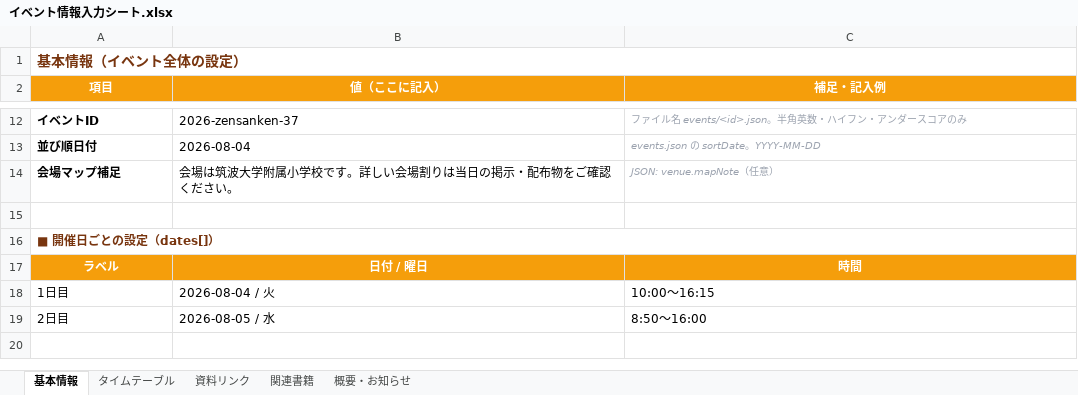
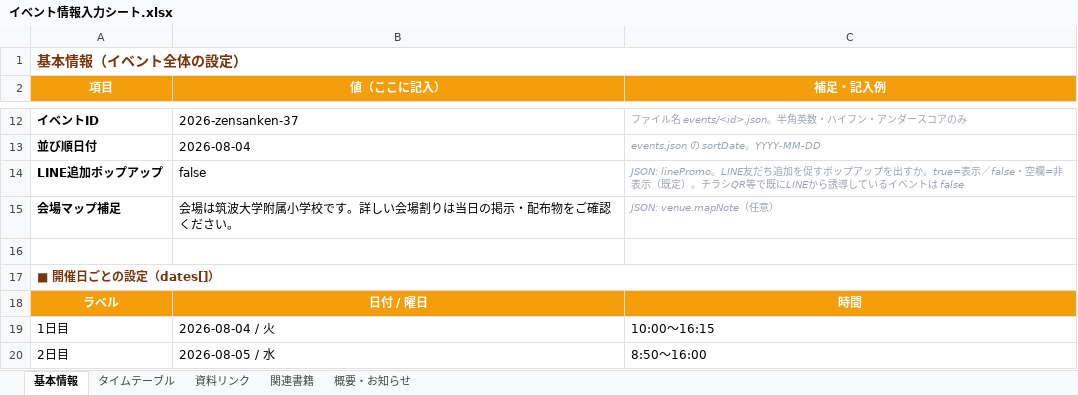
Before and after one commit to toyokan/t-pod, an Excel workbook: template/イベント情報入力シート.xlsx, sheet 基本情報, drawn as a sheet; only a part is shown, gaps mark what is left out; the shorter side is filled out with more unchanged rows; values as stored, in another font and other column widths than the file's, no borders; the diff names each change by its address in the sheet, - before the commit and + after, or states it on an @@ line.

```diff
--- a/template/イベント情報入力シート.xlsx (sheet 基本情報)
+++ b/template/イベント情報入力シート.xlsx (sheet 基本情報)
+row 14: LINE追加ポップアップ | false | JSON: linePromo。LINE友だち追加を促すポップアップを出すか。true=表示／false・空欄=非表示（既定）。チラシQR等で既にLINEから誘導しているイベントは false
```
Also changed, not shown: 5 other files.
